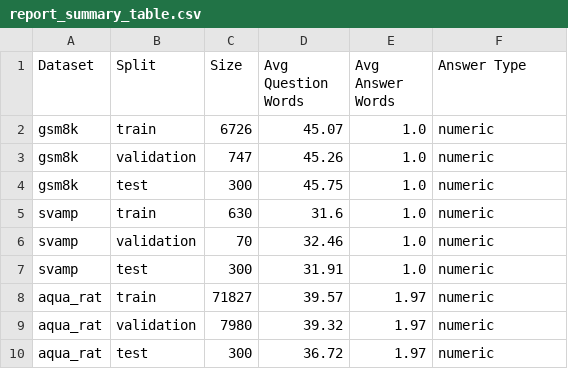
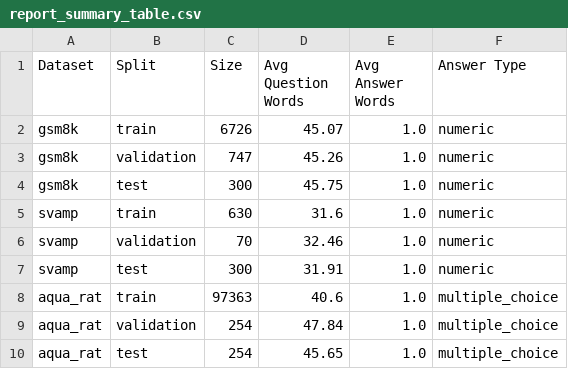
Before and after one commit to Sendo-hub/LLM-Project-Datasets, a CSV file: outputs/stats/report_summary_table.csv, drawn as a sheet.

Commit message:
Update dataset statistics and report summaries for aqua_rat dataset
- Revised cleaning_stats.csv to reflect accurate counts for aqua_rat across train, validation, and test splits.
- Updated dataset_stats.csv to correct statistics for aqua_rat, changing the data type to "multiple_choice" and adjusting counts accordingly.
- Modified report_summary_table.csv to align with the new statistics and data type for aqua_rat.
- Adjusted split_strategy.csv to clarify the dataset split strategy for aqua_rat, specifying the use of official splits without expansion.

```diff
--- a/outputs/stats/report_summary_table.csv
+++ b/outputs/stats/report_summary_table.csv
@@ -7,4 +7,4 @@ svamp,validation,70,32.46,1.0,numeric
 svamp,test,300,31.91,1.0,numeric
-aqua_rat,train,71827,39.57,1.97,numeric
-aqua_rat,validation,7980,39.32,1.97,numeric
-aqua_rat,test,300,36.72,1.97,numeric
+aqua_rat,train,97363,40.6,1.0,multiple_choice
+aqua_rat,validation,254,47.84,1.0,multiple_choice
+aqua_rat,test,254,45.65,1.0,multiple_choice
```
Also changed, not shown: outputs/stats/cleaning_stats.csv, outputs/stats/dataset_stats.csv, 11 other files.
